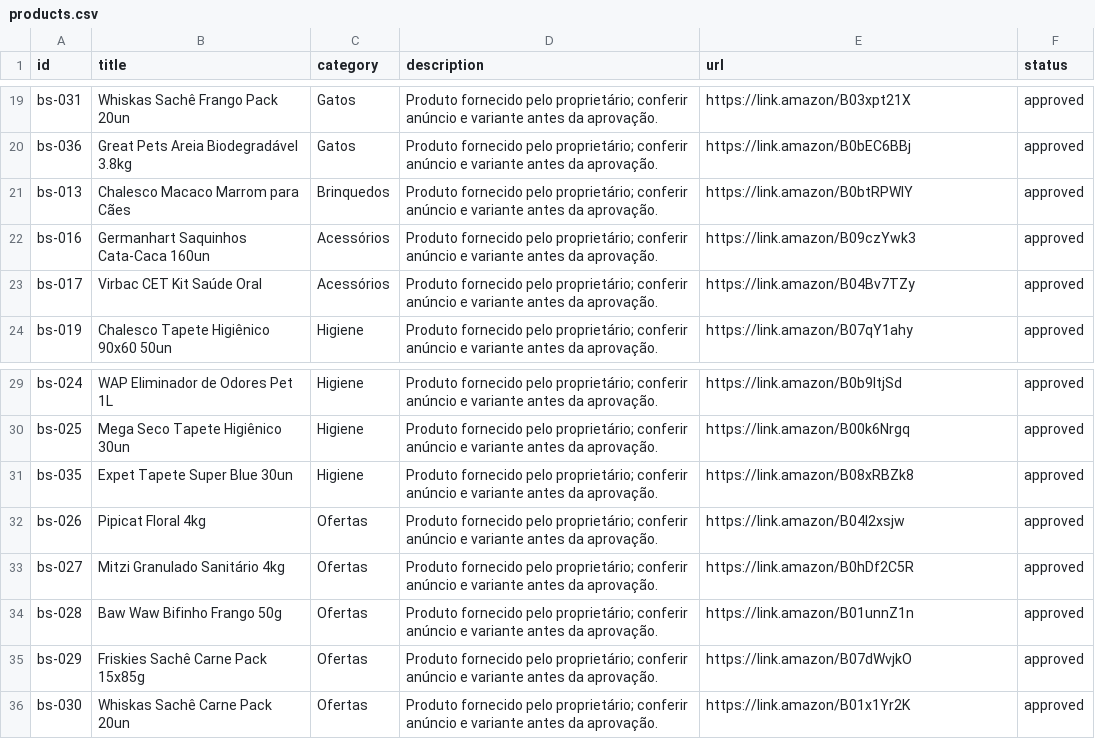
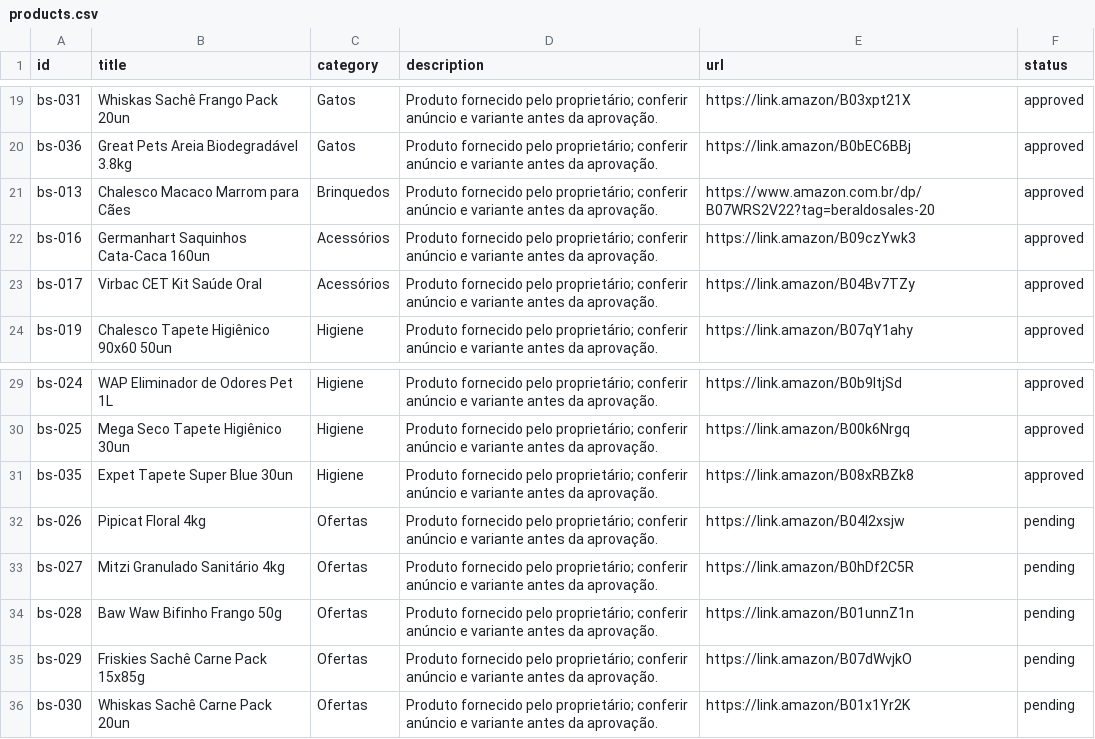
Before and after one commit to B3r4ldo/jarvisrevenue, a CSV file: data/products.csv, drawn as a sheet; only a part is shown, gaps mark what is left out.

Commit message:
Use direct tagged ASIN for product 13 and hold unverified Offers links

```diff
--- a/data/products.csv
+++ b/data/products.csv
@@ -20,3 +20,3 @@ bs-031,Whiskas Sachê Frango Pack 20un,Gatos,Produto fornecido pelo proprietári
 bs-036,Great Pets Areia Biodegradável 3.8kg,Gatos,Produto fornecido pelo proprietário; conferir anúncio e variante antes da aprovação.,https://link.amazon/B0bEC6BBj,approved
-bs-013,Chalesco Macaco Marrom para Cães,Brinquedos,Produto fornecido pelo proprietário; conferir anúncio e variante antes da aprovação.,https://link.amazon/B0btRPWIY,approved
+bs-013,Chalesco Macaco Marrom para Cães,Brinquedos,Produto fornecido pelo proprietário; conferir anúncio e variante antes da aprovação.,https://www.amazon.com.br/dp/B07WRS2V22?tag=beraldosales-20,approved
 bs-016,Germanhart Saquinhos Cata-Caca 160un,Acessórios,Produto fornecido pelo proprietário; conferir anúncio e variante antes da aprovação.,https://link.amazon/B09czYwk3,approved
@@ -31,6 +31,6 @@ bs-025,Mega Seco Tapete Higiênico 30un,Higiene,Produto fornecido pelo propriet
 bs-035,Expet Tapete Super Blue 30un,Higiene,Produto fornecido pelo proprietário; conferir anúncio e variante antes da aprovação.,https://link.amazon/B08xRBZk8,approved
-bs-026,Pipicat Floral 4kg,Ofertas,Produto fornecido pelo proprietário; conferir anúncio e variante antes da aprovação.,https://link.amazon/B04I2xsjw,approved
-bs-027,Mitzi Granulado Sanitário 4kg,Ofertas,Produto fornecido pelo proprietário; conferir anúncio e variante antes da aprovação.,https://link.amazon/B0hDf2C5R,approved
-bs-028,Baw Waw Bifinho Frango 50g,Ofertas,Produto fornecido pelo proprietário; conferir anúncio e variante antes da aprovação.,https://link.amazon/B01unnZ1n,approved
-bs-029,Friskies Sachê Carne Pack 15x85g,Ofertas,Produto fornecido pelo proprietário; conferir anúncio e variante antes da aprovação.,https://link.amazon/B07dWvjkO,approved
-bs-030,Whiskas Sachê Carne Pack 20un,Ofertas,Produto fornecido pelo proprietário; conferir anúncio e variante antes da aprovação.,https://link.amazon/B01x1Yr2K,approved
+bs-026,Pipicat Floral 4kg,Ofertas,Produto fornecido pelo proprietário; conferir anúncio e variante antes da aprovação.,https://link.amazon/B04I2xsjw,pending
+bs-027,Mitzi Granulado Sanitário 4kg,Ofertas,Produto fornecido pelo proprietário; conferir anúncio e variante antes da aprovação.,https://link.amazon/B0hDf2C5R,pending
+bs-028,Baw Waw Bifinho Frango 50g,Ofertas,Produto fornecido pelo proprietário; conferir anúncio e variante antes da aprovação.,https://link.amazon/B01unnZ1n,pending
+bs-029,Friskies Sachê Carne Pack 15x85g,Ofertas,Produto fornecido pelo proprietário; conferir anúncio e variante antes da aprovação.,https://link.amazon/B07dWvjkO,pending
+bs-030,Whiskas Sachê Carne Pack 20un,Ofertas,Produto fornecido pelo proprietário; conferir anúncio e variante antes da aprovação.,https://link.amazon/B01x1Yr2K,pending
```
